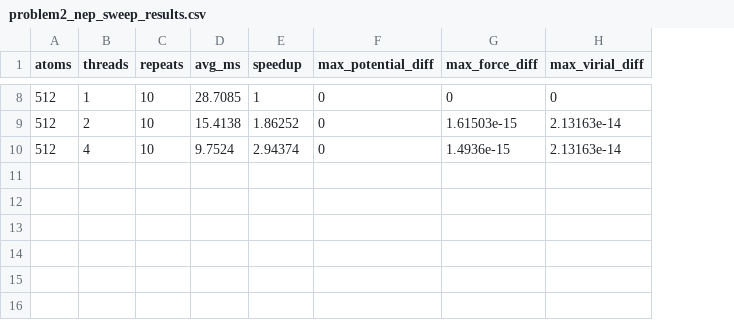
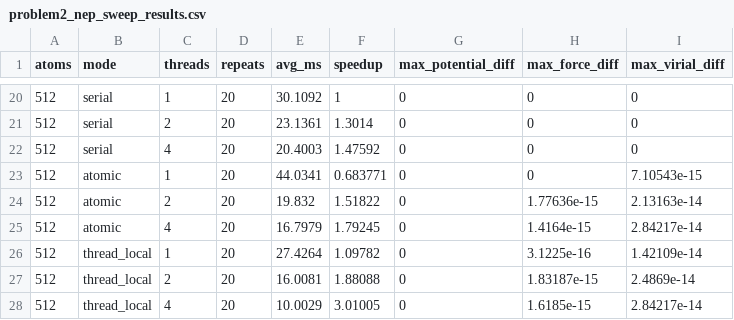
Before and after one commit to deepmodeling/abacus-develop, a CSV file: source/source_md/reports/problem2_nep_sweep_results.csv, drawn as a sheet; only a part is shown, gaps mark what is left out; addresses are those after the commit; the diff covers the shown part only; the diff names each change by its address in the sheet, - before the commit and + after, or states it on an @@ line.

```diff
--- a/source/source_md/reports/problem2_nep_sweep_results.csv
+++ b/source/source_md/reports/problem2_nep_sweep_results.csv
+column B (mode), row 20: serial; rows 24-25: atomic | atomic
-D20 (repeats): 10
+D20 (repeats): 20
-E20 (avg_ms): 28.7085
+E20 (avg_ms): 30.1092
+row 21: 512 | serial | 2 | 20 | 23.1361 | 1.3014 | 0 | 0 | 0
+row 22: 512 | serial | 4 | 20 | 20.4003 | 1.47592 | 0 | 0 | 0
+row 23: 512 | atomic | 1 | 20 | 44.0341 | 0.683771 | 0 | 0 | 7.10543e-15
-D24:D25 (repeats): 10
+D24:D25 (repeats): 20
-E24 (avg_ms): 15.4138
+E24 (avg_ms): 19.832
-F24 (speedup): 1.86252
+F24 (speedup): 1.51822
-H24 (max_force_diff): 1.61503e-15
+H24 (max_force_diff): 1.77636e-15
-E25 (avg_ms): 9.7524
+E25 (avg_ms): 16.7979
-F25 (speedup): 2.94374
+F25 (speedup): 1.79245
-H25 (max_force_diff): 1.4936e-15
+H25 (max_force_diff): 1.4164e-15
-I25 (max_virial_diff): 2.13163e-14
+I25 (max_virial_diff): 2.84217e-14
+row 26: 512 | thread_local | 1 | 20 | 27.4264 | 1.09782 | 0 | 3.1225e-16 | 1.42109e-14
+row 27: 512 | thread_local | 2 | 20 | 16.0081 | 1.88088 | 0 | 1.83187e-15 | 2.4869e-14
+row 28: 512 | thread_local | 4 | 20 | 10.0029 | 3.01005 | 0 | 1.6185e-15 | 2.84217e-14
```
Also changed, not shown: 12 added rows and 22 edited cells elsewhere in this file, 24 other files.
